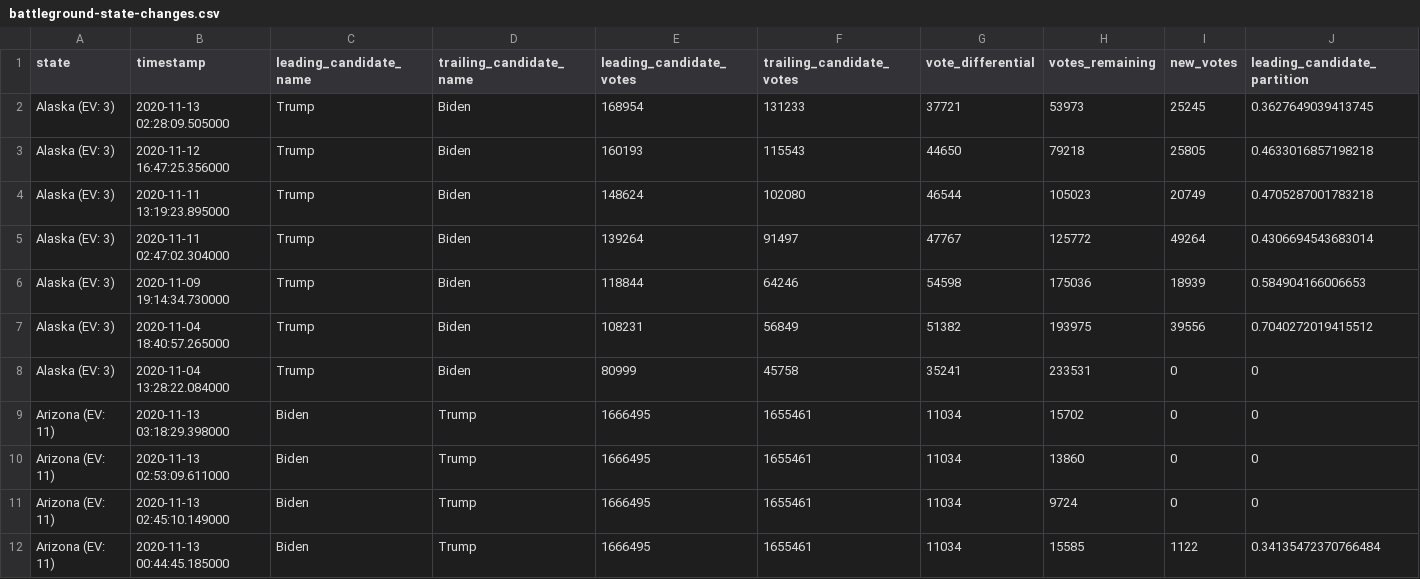
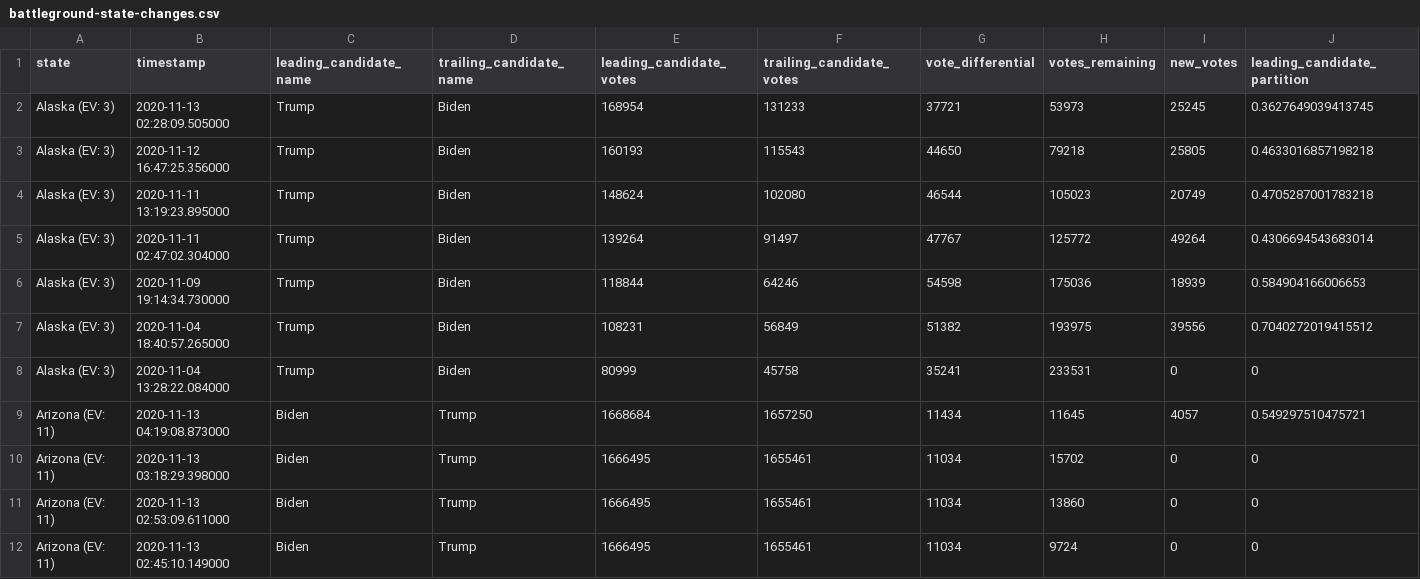
Before and after one commit to DanSimon/nyt-2020-election-scraper, a CSV file: battleground-state-changes.csv, drawn as a sheet; only a part is shown; the shorter side is filled out with more unchanged rows; rows hold the shown columns only; the diff names each change by its address in the sheet, - before the commit and + after, or states it on an @@ line.

```diff
--- a/battleground-state-changes.csv
+++ b/battleground-state-changes.csv
+row 9: Arizona (EV: 11) | 2020-11-13 04:19:08.873000 | Biden | Trump | 1668684 | 1657250 | 11434 | 11645 | 4057 | 0.549297510475721
```
Also changed, not shown: 4 other files.
